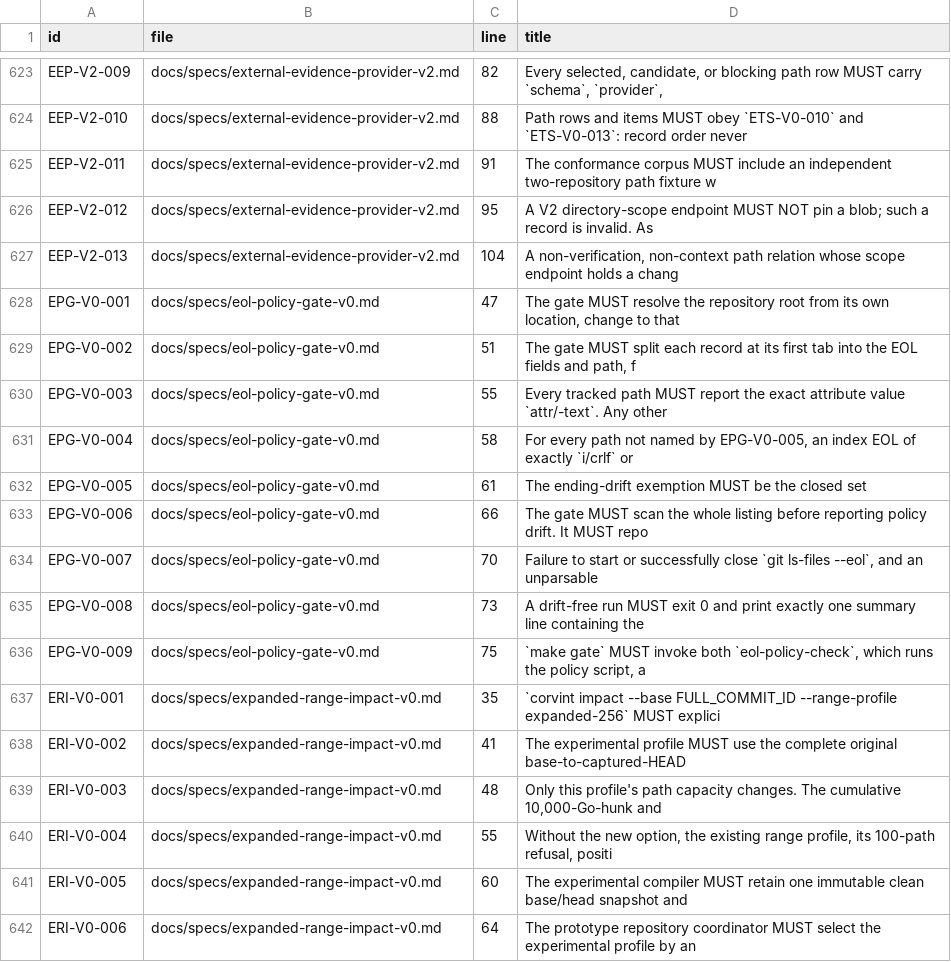
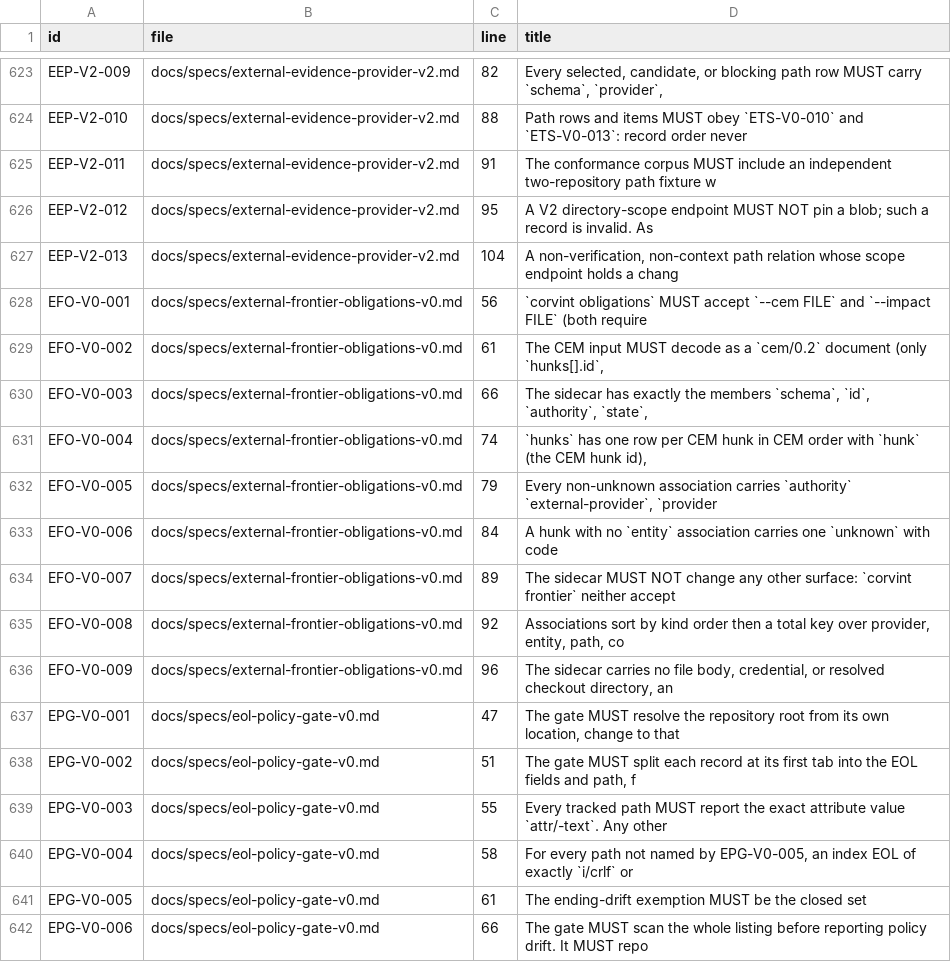
Before and after one commit to Beamfall/corvint, a TSV file: docs/specs/REQUIREMENTS.tsv, drawn as a sheet; only a part is shown, gaps mark what is left out; the shorter side is filled out with more unchanged rows.

Commit message:
feat: add the external-frontier-obligations sidecar verb (EFO-V0)
Adds corvint obligations --cem FILE --impact FILE [--limit N], a read-only
verb that joins CEM 0.2 hunks to an impact receipt's context.external rows
and writes a reference-only external-frontier-obligations/0 sidecar bound to
both inputs by raw digest. The frontier and CEM wires are unchanged; the
citation runs from the sidecar to the frontier through binding.cem_sha256
and the CEM hunk ids. Spec docs/specs/external-frontier-obligations-v0.md
(EFO-V0-001..009), decision 0313, backlog entry removed.

Part of #1.

```diff
--- a/docs/specs/REQUIREMENTS.tsv
+++ b/docs/specs/REQUIREMENTS.tsv
@@ -627,2 +627,11 @@ EEP-V2-012	docs/specs/external-evidence-provider-v2.md	95	A V2 directory-scope e
 EEP-V2-013	docs/specs/external-evidence-provider-v2.md	104	A non-verification, non-context path relation whose scope endpoint holds a chang
+EFO-V0-001	docs/specs/external-frontier-obligations-v0.md	56	`corvint obligations` MUST accept `--cem FILE` and `--impact FILE` (both require
+EFO-V0-002	docs/specs/external-frontier-obligations-v0.md	61	The CEM input MUST decode as a `cem/0.2` document (only `hunks[].id`,
+EFO-V0-003	docs/specs/external-frontier-obligations-v0.md	66	The sidecar has exactly the members `schema`, `id`, `authority`, `state`,
+EFO-V0-004	docs/specs/external-frontier-obligations-v0.md	74	`hunks` has one row per CEM hunk in CEM order with `hunk` (the CEM hunk id),
+EFO-V0-005	docs/specs/external-frontier-obligations-v0.md	79	Every non-unknown association carries `authority` `external-provider`, `provider
+EFO-V0-006	docs/specs/external-frontier-obligations-v0.md	84	A hunk with no `entity` association carries one `unknown` with code
+EFO-V0-007	docs/specs/external-frontier-obligations-v0.md	89	The sidecar MUST NOT change any other surface: `corvint frontier` neither accept
+EFO-V0-008	docs/specs/external-frontier-obligations-v0.md	92	Associations sort by kind order then a total key over provider, entity, path, co
+EFO-V0-009	docs/specs/external-frontier-obligations-v0.md	96	The sidecar carries no file body, credential, or resolved checkout directory, an
 EPG-V0-001	docs/specs/eol-policy-gate-v0.md	47	The gate MUST resolve the repository root from its own location, change to that
```
Also changed, not shown: 16 other files.
